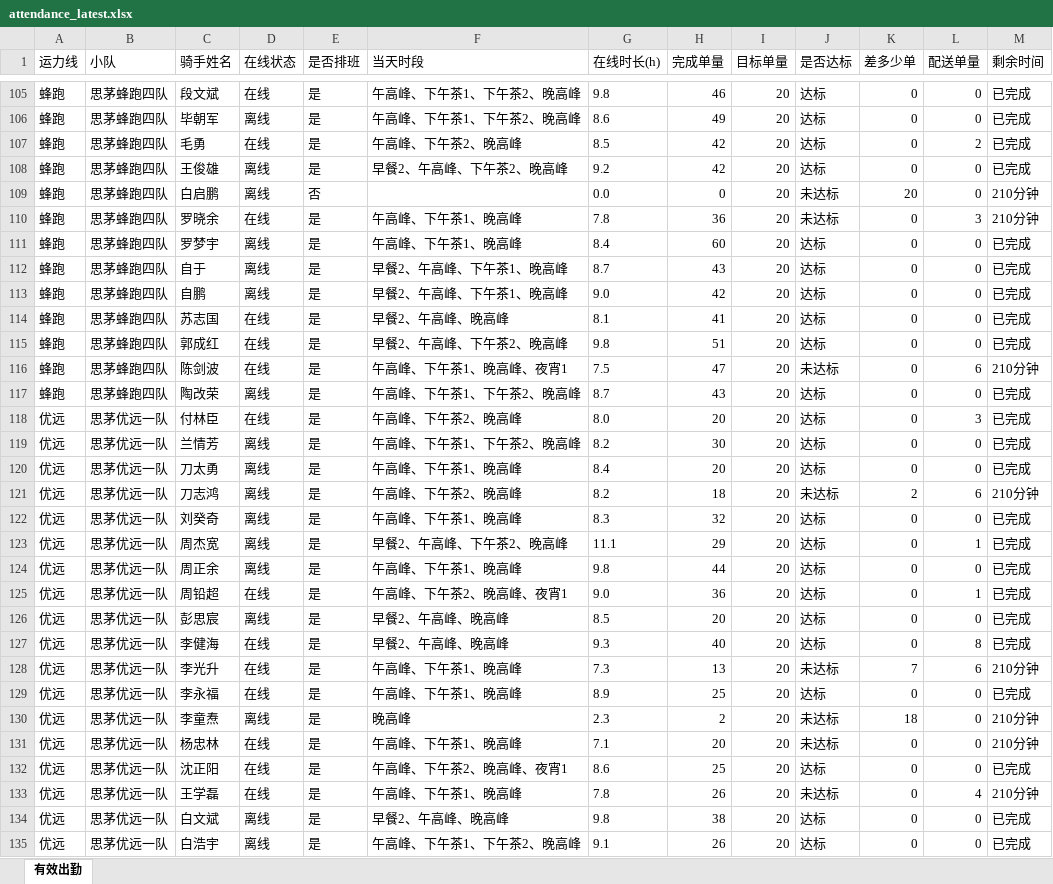
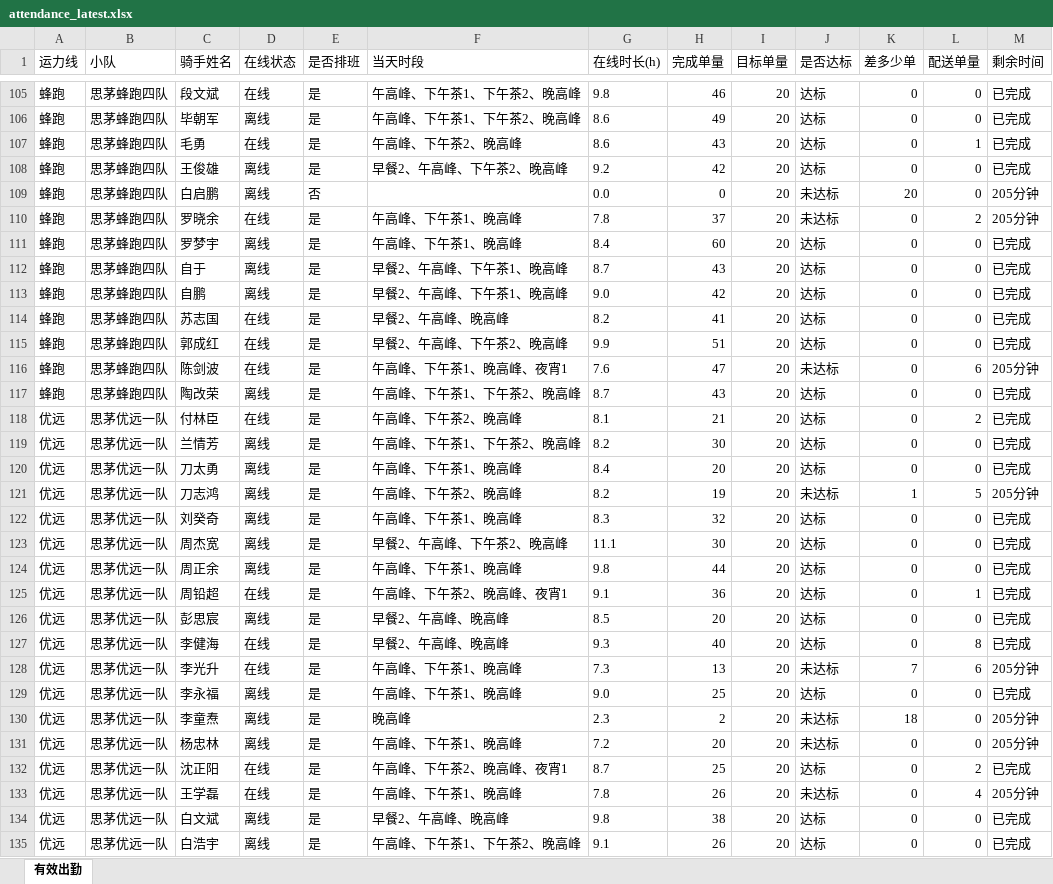
Before and after one commit to 424584635-png/dzt-dashboard, an Excel workbook: public/attendance_latest.xlsx, sheet 有效出勤, drawn as a sheet; only a part is shown, gaps mark what is left out; values as stored, in another font and other column widths than the file's, no borders; the diff covers the shown part only; the diff names each change by its address in the sheet, - before the commit and + after, or states it on an @@ line.

```diff
--- a/public/attendance_latest.xlsx (sheet 有效出勤)
+++ b/public/attendance_latest.xlsx (sheet 有效出勤)
-G107 (在线时长(h)): 8.5
+G107 (在线时长(h)): 8.6
-H107 (完成单量): 42
+H107 (完成单量): 43
-L107 (配送单量): 2
+L107 (配送单量): 1
-M109:M110 (剩余时间): 210分钟
+M109:M110 (剩余时间): 205分钟
-H110 (完成单量): 36
+H110 (完成单量): 37
-L110 (配送单量): 3
+L110 (配送单量): 2
-G114 (在线时长(h)): 8.1
+G114 (在线时长(h)): 8.2
-G115 (在线时长(h)): 9.8
+G115 (在线时长(h)): 9.9
-G116 (在线时长(h)): 7.5
+G116 (在线时长(h)): 7.6
-M116 (剩余时间): 210分钟
+M116 (剩余时间): 205分钟
-G118 (在线时长(h)): 8.0
+G118 (在线时长(h)): 8.1
-H118 (完成单量): 20
+H118 (完成单量): 21
-L118 (配送单量): 3
+L118 (配送单量): 2
-H121 (完成单量): 18
+H121 (完成单量): 19
-K121 (差多少单): 2
+K121 (差多少单): 1
-L121 (配送单量): 6
+L121 (配送单量): 5
-M121 (剩余时间): 210分钟
+M121 (剩余时间): 205分钟
-H123 (完成单量): 29
+H123 (完成单量): 30
-L123 (配送单量): 1
+L123 (配送单量): 0
-G125 (在线时长(h)): 9.0
+G125 (在线时长(h)): 9.1
-M128 (剩余时间): 210分钟
+M128 (剩余时间): 205分钟
-D129 (在线状态): 在线
+D129 (在线状态): 离线
-G129 (在线时长(h)): 8.9
+G129 (在线时长(h)): 9.0
-M130:M131 (剩余时间): 210分钟
+M130:M131 (剩余时间): 205分钟
-D131 (在线状态): 在线
+D131 (在线状态): 离线
-G131 (在线时长(h)): 7.1
+G131 (在线时长(h)): 7.2
-G132 (在线时长(h)): 8.6
+G132 (在线时长(h)): 8.7
-L132 (配送单量): 0
+L132 (配送单量): 2
-M133 (剩余时间): 210分钟
+M133 (剩余时间): 205分钟
```
Also changed, not shown: 226 edited cells elsewhere in this sheet, 7 other files.
